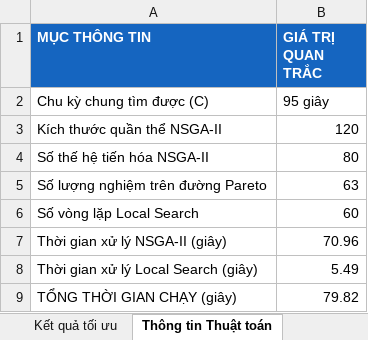
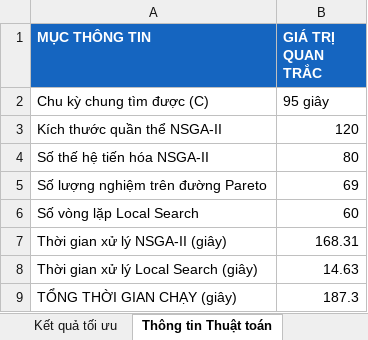
Before and after one commit to LunNgo/traffic-signal-optimization-HoChiMinhcity, an Excel workbook: Mạng lưới/outputs/ket_qua_toi_uu_mang_luoi.xlsx, sheet Thông tin Thuật toán, drawn as a sheet; values as stored, in another font and other column widths than the file's, no borders; the diff names each change by its address in the sheet, - before the commit and + after, or states it on an @@ line.

```diff
--- a/Mạng lưới/outputs/ket_qua_toi_uu_mang_luoi.xlsx (sheet Thông tin Thuật toán)
+++ b/Mạng lưới/outputs/ket_qua_toi_uu_mang_luoi.xlsx (sheet Thông tin Thuật toán)
-B5 (GIÁ TRỊ QUAN TRẮC): 63
+B5 (GIÁ TRỊ QUAN TRẮC): 69
-B7 (GIÁ TRỊ QUAN TRẮC): 70.96
+B7 (GIÁ TRỊ QUAN TRẮC): 168.31
-B8 (GIÁ TRỊ QUAN TRẮC): 5.49
+B8 (GIÁ TRỊ QUAN TRẮC): 14.63
-B9 (GIÁ TRỊ QUAN TRẮC): 79.82
+B9 (GIÁ TRỊ QUAN TRẮC): 187.3
```
Also changed, not shown: sheet Kết quả tối ưu, Trục đường/Du_lieu_nut_cao_diem.xlsx, Trục đường/Du_lieu_nut_thap_diem.xlsx, 43 other files.
